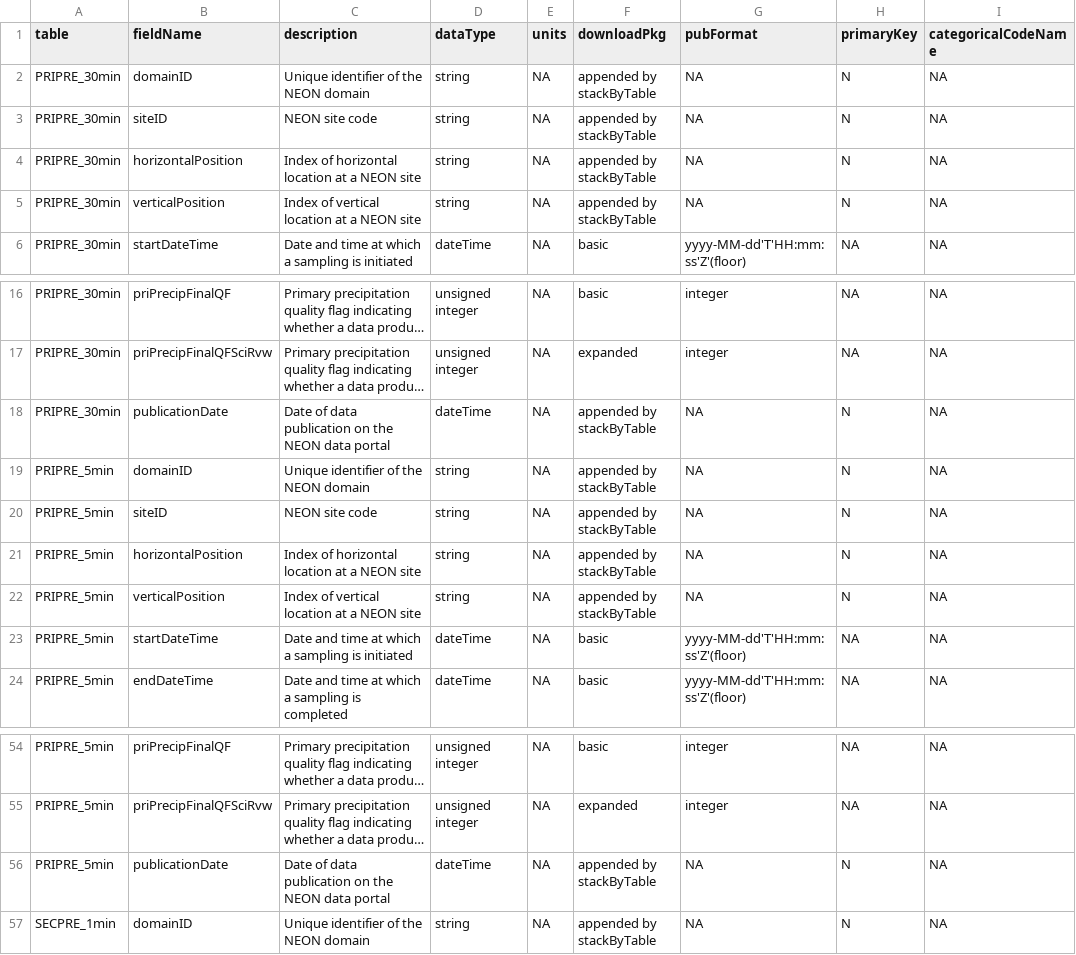
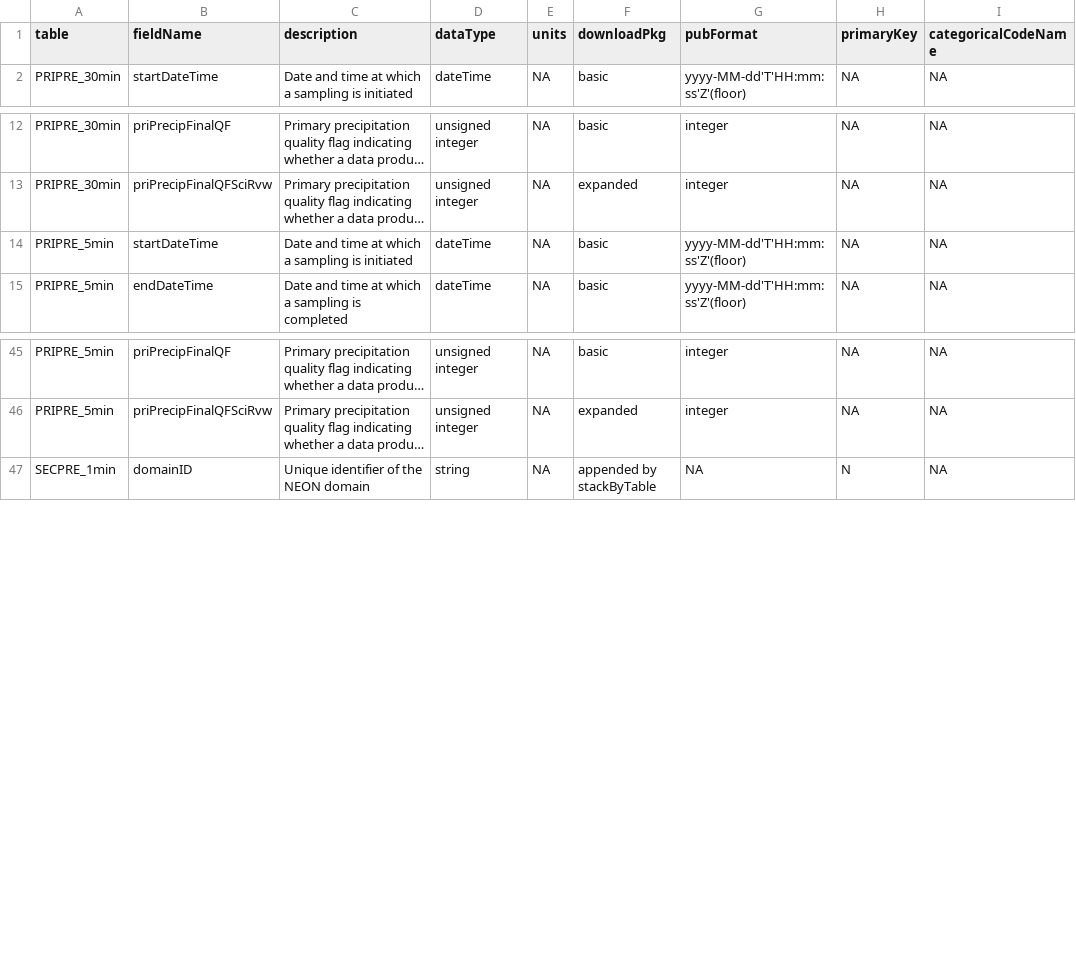
Before and after one commit to marneypratt/macroF20, a CSV file: NEONinfo/precip.vars.csv, drawn as a sheet; only a part is shown, gaps mark what is left out; long unchanged cells end in …; the diff names each change by its address in the sheet, - before the commit and + after, or states it on an @@ line.

```diff
--- a/NEONinfo/precip.vars.csv
+++ b/NEONinfo/precip.vars.csv
-row 2: PRIPRE_30min | domainID | Unique identifier of the NEON domain | string | NA | appended by stackByTable | NA | N | NA
-row 3: PRIPRE_30min | siteID | NEON site code | string | NA | appended by stackByTable | NA | N | NA
-row 4: PRIPRE_30min | horizontalPosition | Index of horizontal location at a NEON site | string | NA | appended by stackByTable | NA | N | NA
-row 5: PRIPRE_30min | verticalPosition | Index of vertical location at a NEON site | string | NA | appended by stackByTable | NA | N | NA
-row 18: PRIPRE_30min | publicationDate | Date of data publication on the NEON data portal | dateTime | NA | appended by stackByTable | NA | N | NA
-row 19: PRIPRE_5min | domainID | Unique identifier of the NEON domain | string | NA | appended by stackByTable | NA | N | NA
-row 20: PRIPRE_5min | siteID | NEON site code | string | NA | appended by stackByTable | NA | N | NA
-row 21: PRIPRE_5min | horizontalPosition | Index of horizontal location at a NEON site | string | NA | appended by stackByTable | NA | N | NA
-row 22: PRIPRE_5min | verticalPosition | Index of vertical location at a NEON site | string | NA | appended by stackByTable | NA | N | NA
-row 56: PRIPRE_5min | publicationDate | Date of data publication on the NEON data portal | dateTime | NA | appended by stackByTable | NA | N | NA
```
Also changed, not shown: NEONinfo/NEON_metadata.csv, NEONinfo/precip.readme.csv, 6 other files.
